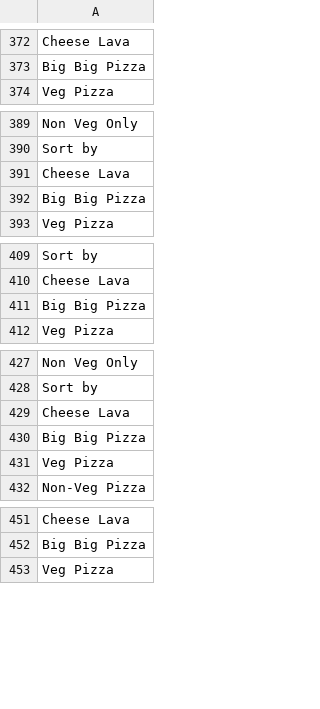
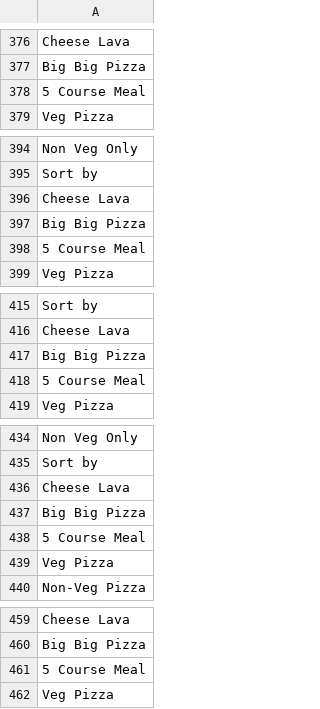
Before and after one commit to CodroidHubPrivateLimited/Python_WebScraping_Projects, a CSV file: flasks - mini project/data/api_data/Dominos_data.csv, drawn as a sheet; only a part is shown, gaps mark what is left out; the diff covers the shown part only; the diff names each change by its address in the sheet, - before the commit and + after, or states it on an @@ line.

```diff
--- a/flasks - mini project/data/api_data/Dominos_data.csv
+++ b/flasks - mini project/data/api_data/Dominos_data.csv
+row 378: 5 Course Meal
+row 398: 5 Course Meal
+row 418: 5 Course Meal
+row 438: 5 Course Meal
+row 461: 5 Course Meal
```
Also changed, not shown: 9 added rows elsewhere in this file, flasks - mini project/data/api_data/codroidHub_data.csv, flasks - mini project/data/api_data/makemytrip_data.csv, 6 other files.
